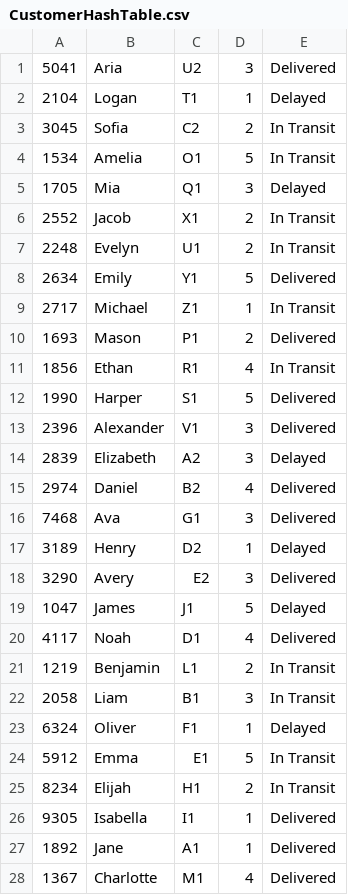
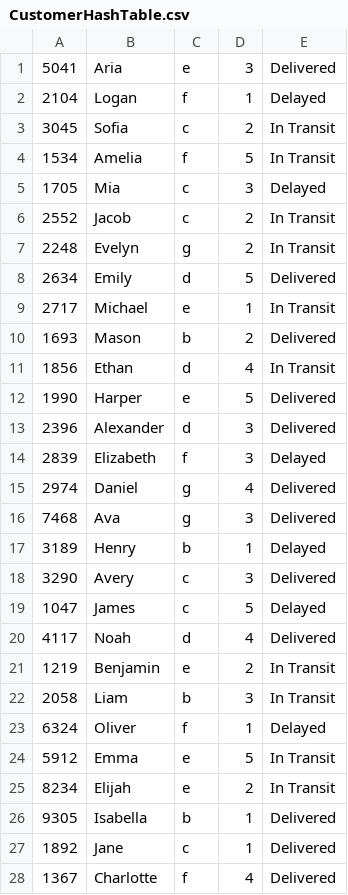
Before and after one commit to JankyBanana/COMP1002, a CSV file: Assignment/CustomerHashTable.csv, drawn as a sheet; only a part is shown; the diff covers the shown part only.

```diff
--- a/Assignment/CustomerHashTable.csv
+++ b/Assignment/CustomerHashTable.csv
@@ -1,28 +1,28 @@
-5041,Aria,U2,3,Delivered
-2104,Logan,T1,1,Delayed
-3045,Sofia,C2,2,In Transit
-1534,Amelia,O1,5,In Transit
-1705,Mia,Q1,3,Delayed
-2552,Jacob,X1,2,In Transit
-2248,Evelyn,U1,2,In Transit
-2634,Emily,Y1,5,Delivered
-2717,Michael,Z1,1,In Transit
-1693,Mason,P1,2,Delivered
-1856,Ethan,R1,4,In Transit
-1990,Harper,S1,5,Delivered
-2396,Alexander,V1,3,Delivered
-2839,Elizabeth,A2,3,Delayed
-2974,Daniel,B2,4,Delivered
-7468,Ava,G1,3,Delivered
-3189,Henry,D2,1,Delayed
-3290,Avery,E2,3,Delivered
-1047,James,J1,5,Delayed
-4117,Noah,D1,4,Delivered
-1219,Benjamin,L1,2,In Transit
-2058,Liam,B1,3,In Transit
-6324,Oliver,F1,1,Delayed
-5912,Emma,E1,5,In Transit
-8234,Elijah,H1,2,In Transit
-9305,Isabella,I1,1,Delivered
-1892,Jane,A1,1,Delivered
-1367,Charlotte,M1,4,Delivered
+5041,Aria,e,3,Delivered
+2104,Logan,f,1,Delayed
+3045,Sofia,c,2,In Transit
+1534,Amelia,f,5,In Transit
+1705,Mia,c,3,Delayed
+2552,Jacob,c,2,In Transit
+2248,Evelyn,g,2,In Transit
+2634,Emily,d,5,Delivered
+2717,Michael,e,1,In Transit
+1693,Mason,b,2,Delivered
+1856,Ethan,d,4,In Transit
+1990,Harper,e,5,Delivered
+2396,Alexander,d,3,Delivered
+2839,Elizabeth,f,3,Delayed
+2974,Daniel,g,4,Delivered
+7468,Ava,g,3,Delivered
+3189,Henry,b,1,Delayed
+3290,Avery,c,3,Delivered
+1047,James,c,5,Delayed
+4117,Noah,d,4,Delivered
+1219,Benjamin,e,2,In Transit
+2058,Liam,b,3,In Transit
+6324,Oliver,f,1,Delayed
+5912,Emma,e,5,In Transit
+8234,Elijah,e,2,In Transit
+9305,Isabella,b,1,Delivered
+1892,Jane,c,1,Delivered
+1367,Charlotte,f,4,Delivered
```
Also changed, not shown: 23 edited cells elsewhere in this file, Assignment/demoHash.csv, 4 other files.
